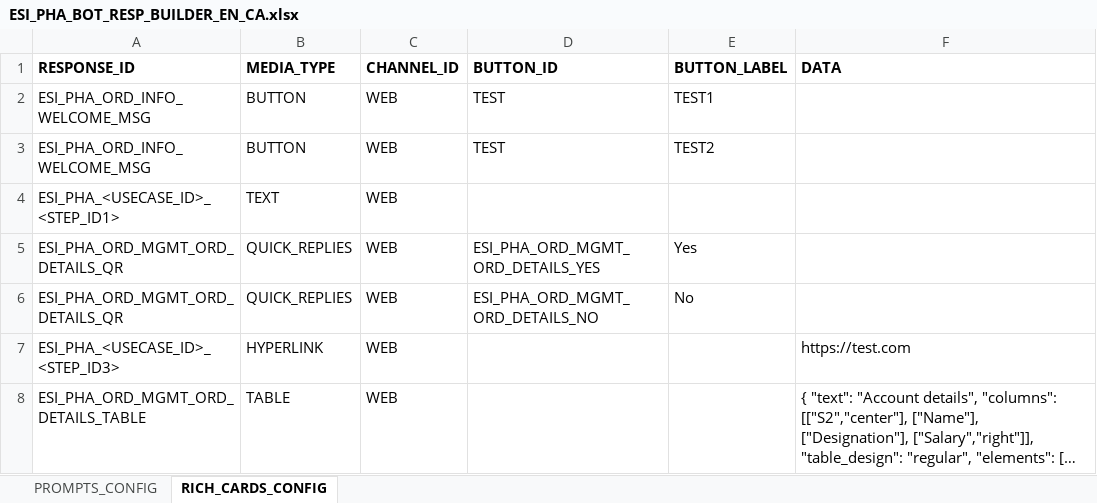
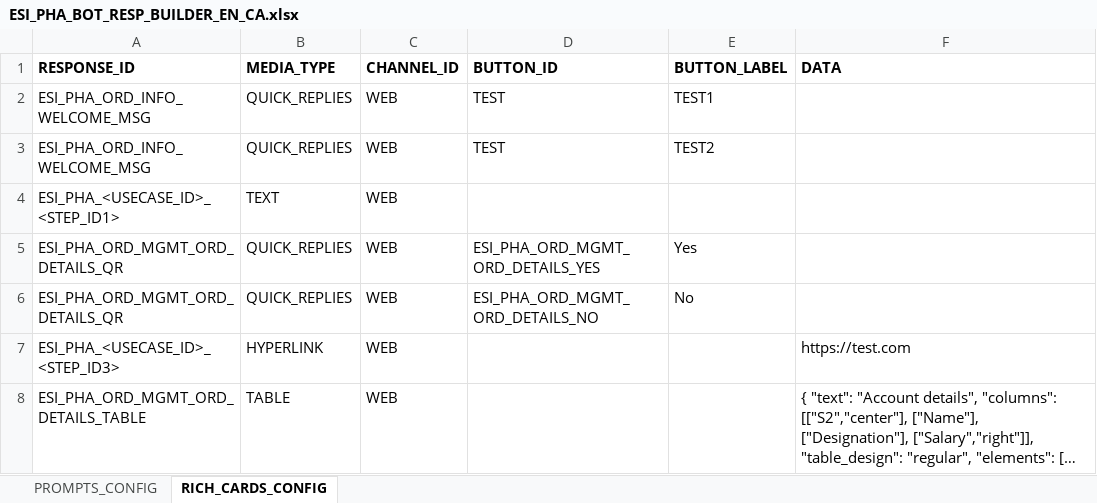
Before and after one commit to dante851/Kore-AI-Pharmacy-Bot, an Excel workbook: resources/ESI_PHA_BOT_RESP_BUILDER_EN_CA.xlsx, sheet RICH_CARDS_CONFIG, drawn as a sheet; long unchanged cells end in …; values as stored, in another font and other column widths than the file's, no borders; the diff names each change by its address in the sheet, - before the commit and + after, or states it on an @@ line.

Commit message:
excel change

```diff
--- a/resources/ESI_PHA_BOT_RESP_BUILDER_EN_CA.xlsx (sheet RICH_CARDS_CONFIG)
+++ b/resources/ESI_PHA_BOT_RESP_BUILDER_EN_CA.xlsx (sheet RICH_CARDS_CONFIG)
-B2:B3 (MEDIA_TYPE): BUTTON
+B2:B3 (MEDIA_TYPE): QUICK_REPLIES
```
